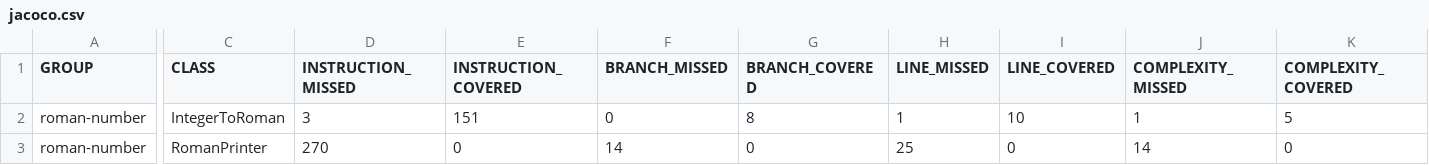
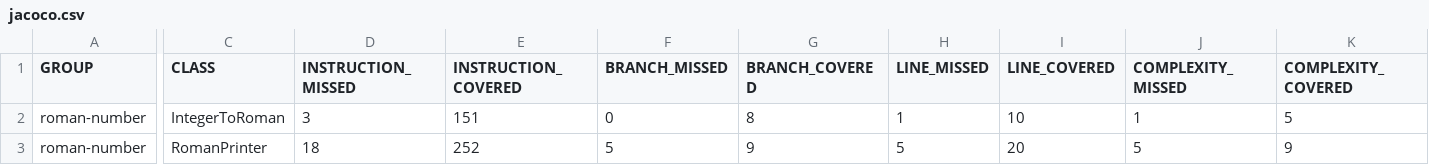
Before and after one commit to PiVigolo/roman-number, a CSV file: target/site/jacoco/jacoco.csv, drawn as a sheet; only a part is shown, gaps mark what is left out; the diff covers the shown part only; the diff names each change by its address in the sheet, - before the commit and + after, or states it on an @@ line.

```diff
--- a/target/site/jacoco/jacoco.csv
+++ b/target/site/jacoco/jacoco.csv
-D3 (INSTRUCTION_MISSED): 270
+D3 (INSTRUCTION_MISSED): 18
-E3 (INSTRUCTION_COVERED): 0
+E3 (INSTRUCTION_COVERED): 252
-F3 (BRANCH_MISSED): 14
+F3 (BRANCH_MISSED): 5
-G3 (BRANCH_COVERED): 0
+G3 (BRANCH_COVERED): 9
-H3 (LINE_MISSED): 25
+H3 (LINE_MISSED): 5
-I3 (LINE_COVERED): 0
+I3 (LINE_COVERED): 20
-J3 (COMPLEXITY_MISSED): 14
+J3 (COMPLEXITY_MISSED): 5
-K3 (COMPLEXITY_COVERED): 0
+K3 (COMPLEXITY_COVERED): 9
```
Also changed, not shown: 2 edited cells elsewhere in this file, 19 other files.
